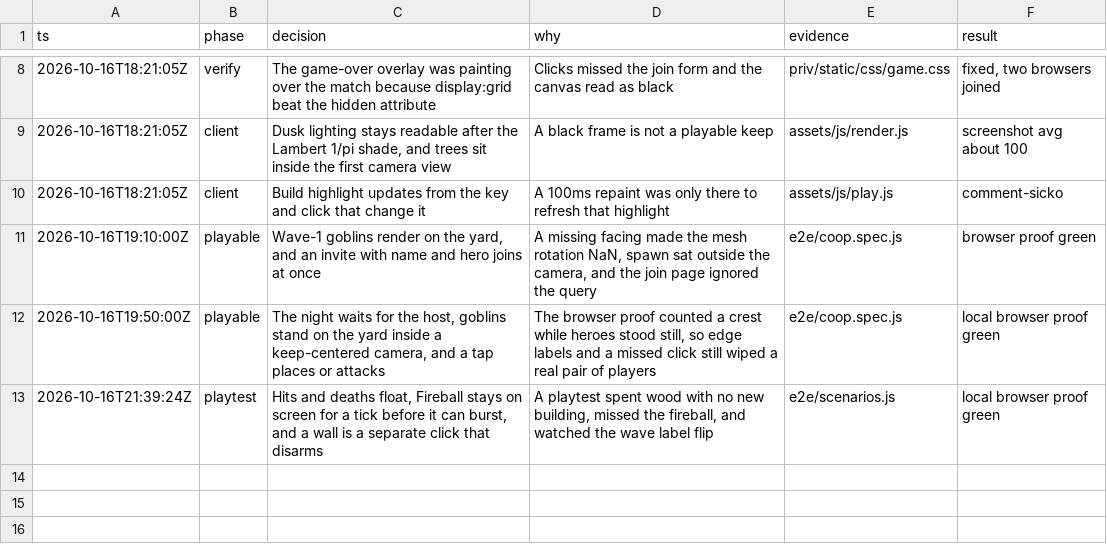
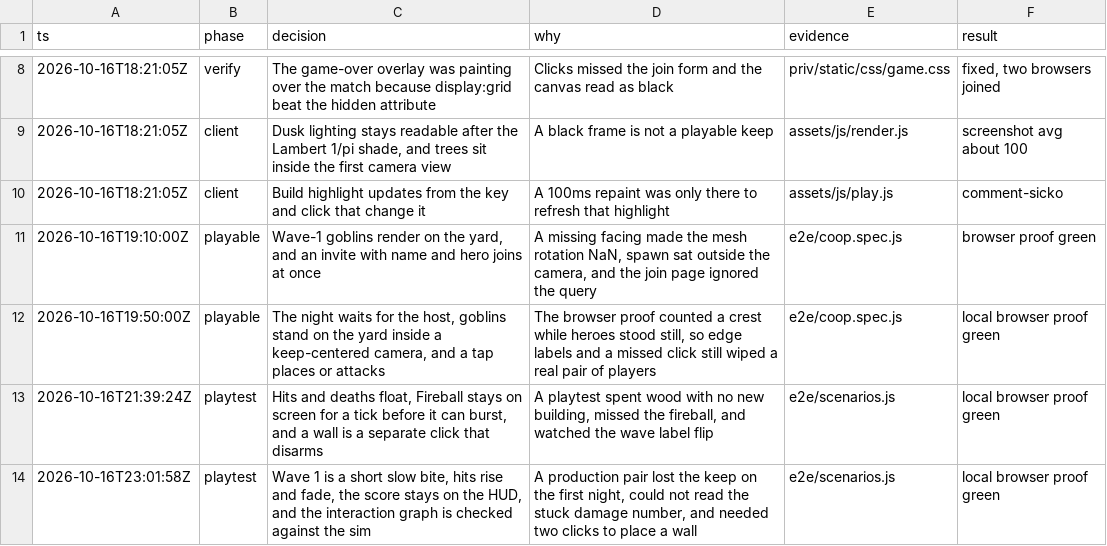
Before and after one commit to dominicletz/last-keep, a TSV file: decisions.tsv, drawn as a sheet; only a part is shown, gaps mark what is left out.

```diff
--- a/decisions.tsv
+++ b/decisions.tsv
@@ -13 +13,2 @@ ts	phase	decision	why	evidence	result
 2026-10-16T21:39:24Z	playtest	Hits and deaths float, Fireball stays on screen for a tick before it can burst, and a wall is a separate click that disarms	A playtest spent wood with no new building, missed the fireball, and watched the wave label flip	e2e/scenarios.js	local browser proof green
+2026-10-16T23:01:58Z	playtest	Wave 1 is a short slow bite, hits rise and fade, the score stays on the HUD, and the interaction graph is checked against the sim	A production pair lost the keep on the first night, could not read the stuck damage number, and needed two clicks to place a wall	e2e/scenarios.js	local browser proof green
```
Also changed, not shown: 31 other files.
